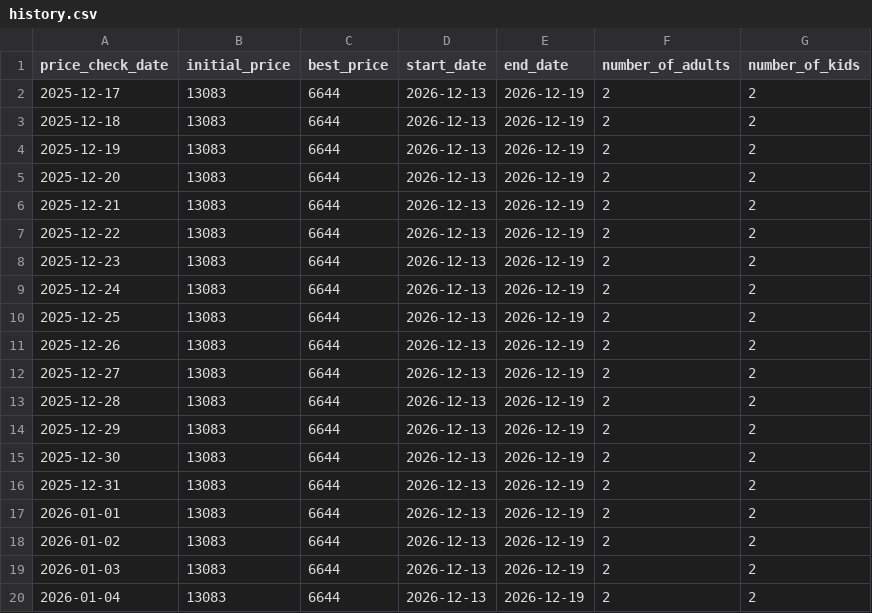
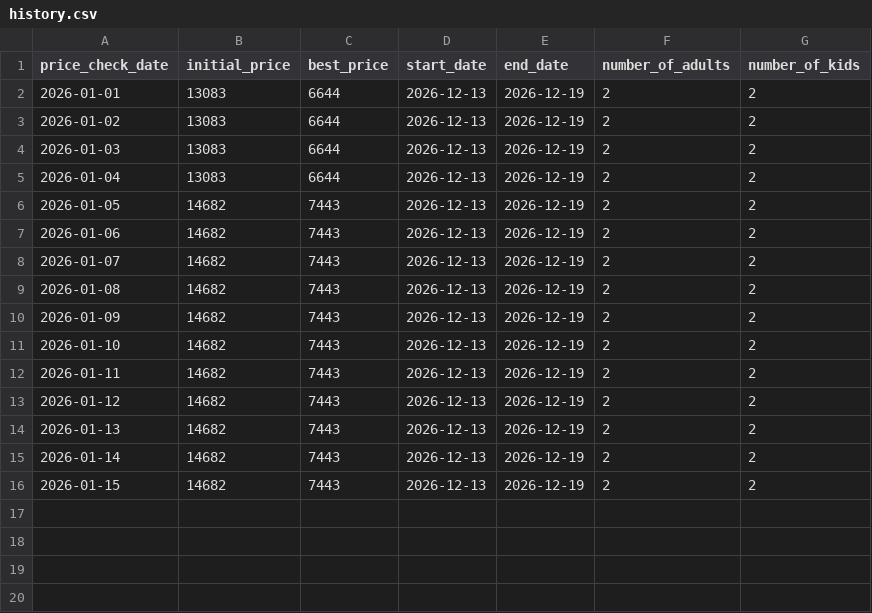
Before and after one commit to tange116/ResortPriceMonitor, a CSV file: PriceMonitorFrontend/history.csv, drawn as a sheet; only a part is shown; the shorter side is filled out with more unchanged rows.

Commit message:
Update history.csv - remove data prior to 2026-01-01

```diff
--- a/PriceMonitorFrontend/history.csv
+++ b/PriceMonitorFrontend/history.csv
@@ -1,17 +1,2 @@
 price_check_date,initial_price,best_price,start_date,end_date,number_of_adults,number_of_kids
-2025-12-17,13083,6644,2026-12-13,2026-12-19,2,2
-2025-12-18,13083,6644,2026-12-13,2026-12-19,2,2
-2025-12-19,13083,6644,2026-12-13,2026-12-19,2,2
-2025-12-20,13083,6644,2026-12-13,2026-12-19,2,2
-2025-12-21,13083,6644,2026-12-13,2026-12-19,2,2
-2025-12-22,13083,6644,2026-12-13,2026-12-19,2,2
-2025-12-23,13083,6644,2026-12-13,2026-12-19,2,2
-2025-12-24,13083,6644,2026-12-13,2026-12-19,2,2
-2025-12-25,13083,6644,2026-12-13,2026-12-19,2,2
-2025-12-26,13083,6644,2026-12-13,2026-12-19,2,2
-2025-12-27,13083,6644,2026-12-13,2026-12-19,2,2
-2025-12-28,13083,6644,2026-12-13,2026-12-19,2,2
-2025-12-29,13083,6644,2026-12-13,2026-12-19,2,2
-2025-12-30,13083,6644,2026-12-13,2026-12-19,2,2
-2025-12-31,13083,6644,2026-12-13,2026-12-19,2,2
 2026-01-01,13083,6644,2026-12-13,2026-12-19,2,2
```
